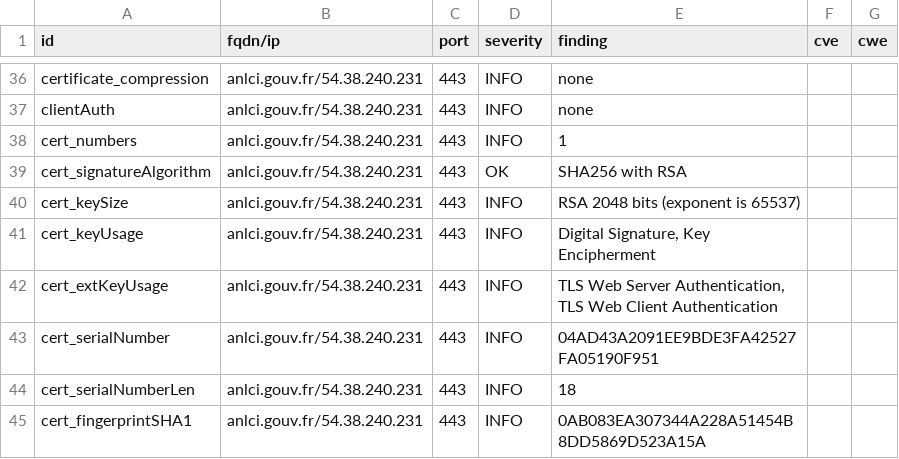
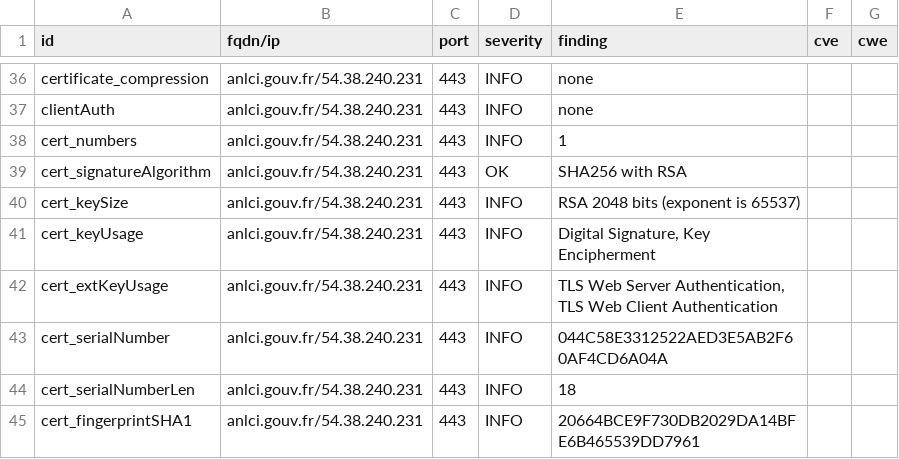
Before and after one commit to GKO-org/dashlordPrd1, a CSV file: results/aHR0cHM6Ly9hbmxjaS5nb3V2LmZy/testssl.csv, drawn as a sheet; only a part is shown, gaps mark what is left out; the diff covers the shown part only.

```diff
--- a/results/aHR0cHM6Ly9hbmxjaS5nb3V2LmZy/testssl.csv
+++ b/results/aHR0cHM6Ly9hbmxjaS5nb3V2LmZy/testssl.csv
@@ -42,4 +42,4 @@
 "cert_extKeyUsage","anlci.gouv.fr/54.38.240.231","443","INFO","TLS Web Server Authentication, TLS Web Client Authentication","",""
-"cert_serialNumber","anlci.gouv.fr/54.38.240.231","443","INFO","04AD43A2091EE9BDE3FA42527FA05190F951","",""
+"cert_serialNumber","anlci.gouv.fr/54.38.240.231","443","INFO","044C58E3312522AED3E5AB2F60AF4CD6A04A","",""
 "cert_serialNumberLen","anlci.gouv.fr/54.38.240.231","443","INFO","18","",""
-"cert_fingerprintSHA1","anlci.gouv.fr/54.38.240.231","443","INFO","0AB083EA307344A228A51454B8DD5869D523A15A","",""
+"cert_fingerprintSHA1","anlci.gouv.fr/54.38.240.231","443","INFO","20664BCE9F730DB2029DA14BFE6B465539DD7961","",""
```
Also changed, not shown: 7 edited cells elsewhere in this file, 10 other files.
